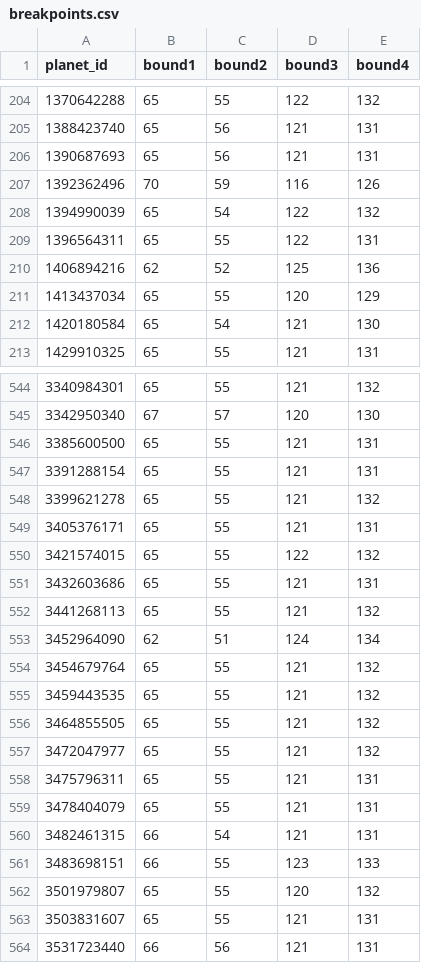
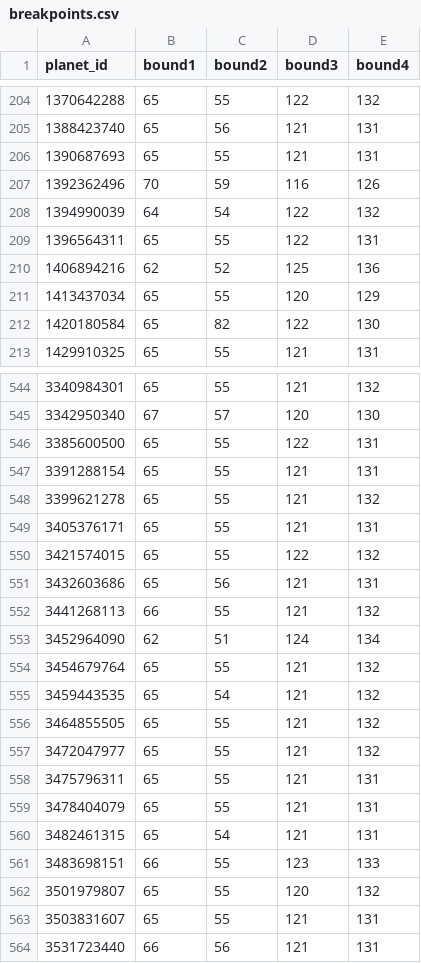
Before and after one commit to Tarseus/Ariel_data_challenge, a CSV file: breakpoints.csv, drawn as a sheet; only a part is shown, gaps mark what is left out; the diff covers the shown part only.

```diff
--- a/breakpoints.csv
+++ b/breakpoints.csv
@@ -205,5 +205,5 @@ planet_id,bound1,bound2,bound3,bound4
 1388423740,65,56,121,131
-1390687693,65,56,121,131
+1390687693,65,55,121,131
 1392362496,70,59,116,126
-1394990039,65,54,122,132
+1394990039,64,54,122,132
 1396564311,65,55,122,131
@@ -211,3 +211,3 @@ planet_id,bound1,bound2,bound3,bound4
 1413437034,65,55,120,129
-1420180584,65,54,121,130
+1420180584,65,82,122,130
 1429910325,65,55,121,131
@@ -545,3 +545,3 @@ planet_id,bound1,bound2,bound3,bound4
 3342950340,67,57,120,130
-3385600500,65,55,121,131
+3385600500,65,55,122,131
 3391288154,65,55,121,131
@@ -550,7 +550,7 @@ planet_id,bound1,bound2,bound3,bound4
 3421574015,65,55,122,132
-3432603686,65,55,121,131
-3441268113,65,55,121,132
+3432603686,65,56,121,131
+3441268113,66,55,121,132
 3452964090,62,51,124,134
 3454679764,65,55,121,132
-3459443535,65,55,121,132
+3459443535,65,54,121,132
 3464855505,65,55,121,132
@@ -559,3 +559,3 @@ planet_id,bound1,bound2,bound3,bound4
 3478404079,65,55,121,131
-3482461315,66,54,121,131
+3482461315,65,54,121,131
 3483698151,66,55,123,133
```
Also changed, not shown: 61 edited cells elsewhere in this file, 5 other files.
